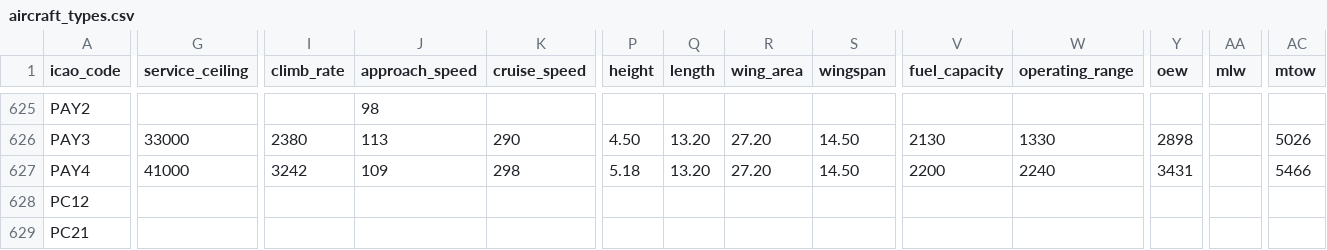
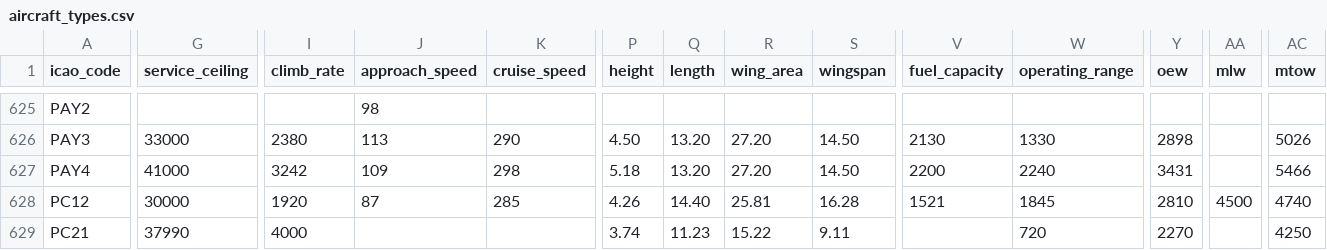
Before and after one commit to jbroutier/whatisflying-db, a CSV file: data/aircraft_types.csv, drawn as a sheet; only a part is shown, gaps mark what is left out; the diff covers the shown part only; the diff names each change by its address in the sheet, - before the commit and + after, or states it on an @@ line.

Commit message:
Add technical data.

```diff
--- a/data/aircraft_types.csv
+++ b/data/aircraft_types.csv
-G628 (service_ceiling): (empty)
+G628 (service_ceiling): 30000
-I628 (climb_rate): (empty)
+I628 (climb_rate): 1920
-J628 (approach_speed): (empty)
+J628 (approach_speed): 87
-K628 (cruise_speed): (empty)
+K628 (cruise_speed): 285
-P628 (height): (empty)
+P628 (height): 4.26
-Q628 (length): (empty)
+Q628 (length): 14.40
-R628 (wing_area): (empty)
+R628 (wing_area): 25.81
-S628 (wingspan): (empty)
+S628 (wingspan): 16.28
-V628 (fuel_capacity): (empty)
+V628 (fuel_capacity): 1521
-W628 (operating_range): (empty)
+W628 (operating_range): 1845
-Y628 (oew): (empty)
+Y628 (oew): 2810
-AA628 (mlw): (empty)
+AA628 (mlw): 4500
-AC628 (mtow): (empty)
+AC628 (mtow): 4740
-G629 (service_ceiling): (empty)
+G629 (service_ceiling): 37990
-I629 (climb_rate): (empty)
+I629 (climb_rate): 4000
-P629 (height): (empty)
+P629 (height): 3.74
-Q629 (length): (empty)
+Q629 (length): 11.23
-R629 (wing_area): (empty)
+R629 (wing_area): 15.22
-S629 (wingspan): (empty)
+S629 (wingspan): 9.11
-W629 (operating_range): (empty)
+W629 (operating_range): 720
-Y629 (oew): (empty)
+Y629 (oew): 2270
-AC629 (mtow): (empty)
+AC629 (mtow): 4250
```
Also changed, not shown: 55 edited cells elsewhere in this file.
